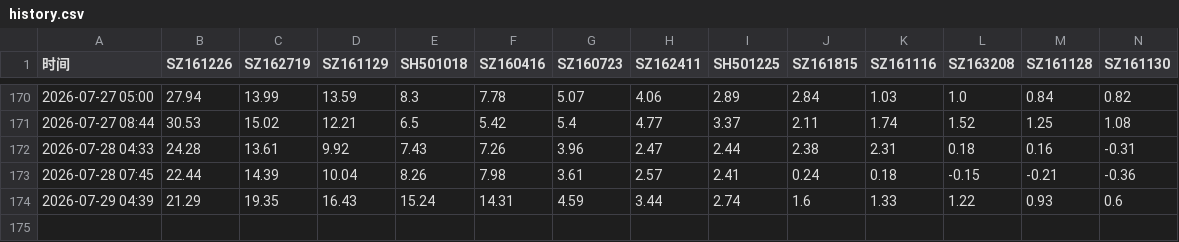
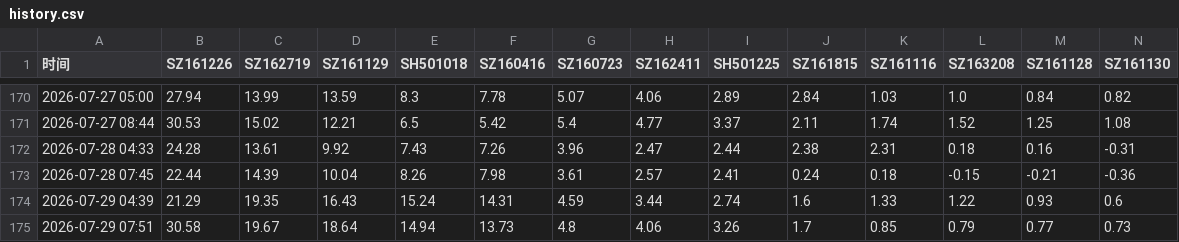
Before and after one commit to feixue1314/LOF-monitor, a CSV file: history.csv, drawn as a sheet; only a part is shown, gaps mark what is left out; rows hold the shown columns only; the diff names each change by its address in the sheet, - before the commit and + after, or states it on an @@ line.

```diff
--- a/history.csv
+++ b/history.csv
+row 175: 2026-07-29 07:51 | 30.58 | 19.67 | 18.64 | 14.94 | 13.73 | 4.8 | 4.06 | 3.26 | 1.7 | 0.85 | 0.79 | 0.77 | 0.73
```
